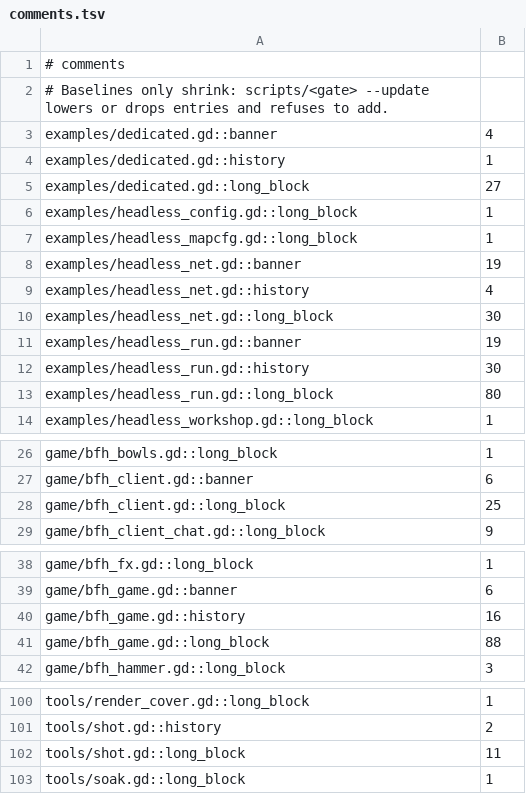
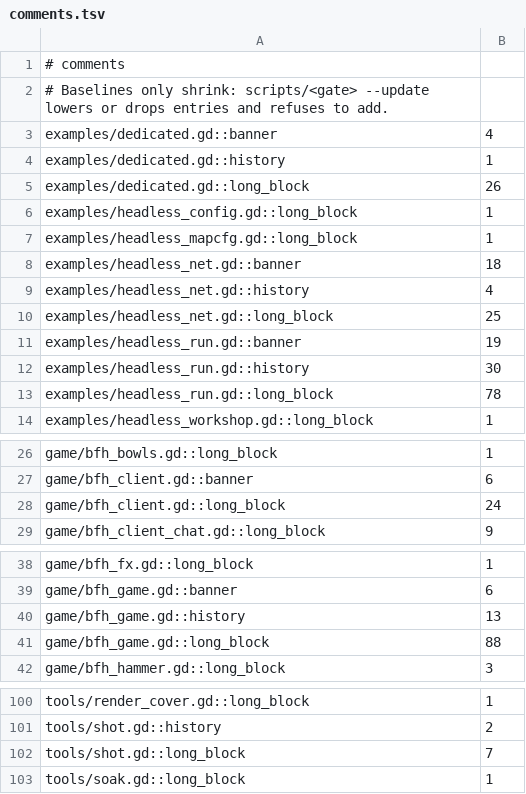
Before and after one commit to zees-games/mg-buses-from-hell, a TSV file: ci/efficiency/comments.tsv, drawn as a sheet; only a part is shown, gaps mark what is left out.

```diff
--- a/ci/efficiency/comments.tsv
+++ b/ci/efficiency/comments.tsv
@@ -4,11 +4,11 @@ examples/dedicated.gd::banner	4
 examples/dedicated.gd::history	1
-examples/dedicated.gd::long_block	27
+examples/dedicated.gd::long_block	26
 examples/headless_config.gd::long_block	1
 examples/headless_mapcfg.gd::long_block	1
-examples/headless_net.gd::banner	19
+examples/headless_net.gd::banner	18
 examples/headless_net.gd::history	4
-examples/headless_net.gd::long_block	30
+examples/headless_net.gd::long_block	25
 examples/headless_run.gd::banner	19
 examples/headless_run.gd::history	30
-examples/headless_run.gd::long_block	80
+examples/headless_run.gd::long_block	78
 examples/headless_workshop.gd::long_block	1
@@ -27,3 +27,3 @@ game/bfh_bowls.gd::long_block	1
 game/bfh_client.gd::banner	6
-game/bfh_client.gd::long_block	25
+game/bfh_client.gd::long_block	24
 game/bfh_client_chat.gd::long_block	9
@@ -39,3 +39,3 @@ game/bfh_fx.gd::long_block	1
 game/bfh_game.gd::banner	6
-game/bfh_game.gd::history	16
+game/bfh_game.gd::history	13
 game/bfh_game.gd::long_block	88
@@ -101,3 +101,3 @@ tools/render_cover.gd::long_block	1
 tools/shot.gd::history	2
-tools/shot.gd::long_block	11
+tools/shot.gd::long_block	7
 tools/soak.gd::long_block	1
```
Also changed, not shown: 1 other file.
